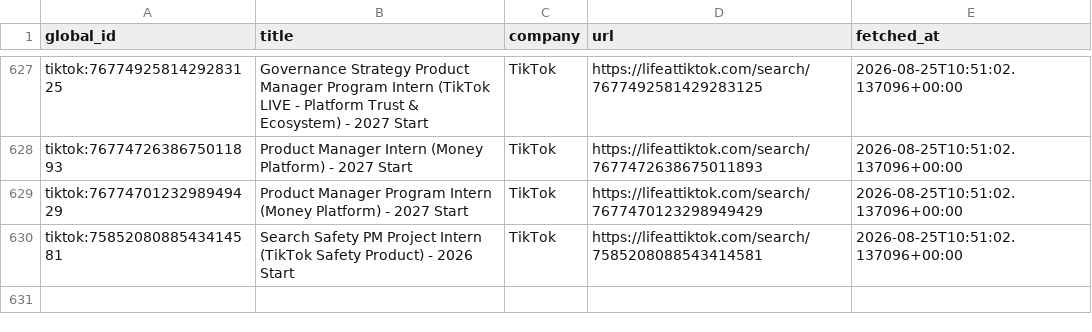
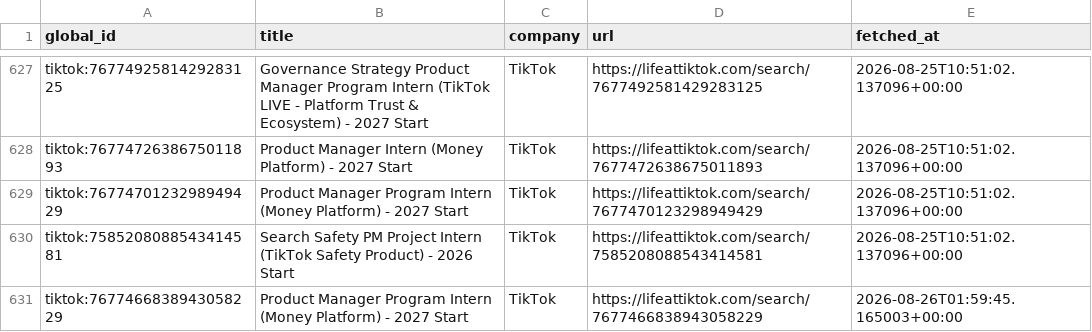
Before and after one commit to hrishikeshsathyian/mcqueen, a CSV file: data/seen_jobs.csv, drawn as a sheet; only a part is shown, gaps mark what is left out.

```diff
--- a/data/seen_jobs.csv
+++ b/data/seen_jobs.csv
@@ -630 +630,2 @@ tiktok:7677470123298949429,Product Manager Program Intern (Money Platform) - 202
 tiktok:7585208088543414581,Search Safety PM Project Intern (TikTok Safety Product) - 2026 Start,TikTok,https://lifeattiktok.com/search/7585208088543414581,2026-08-25T10:51:02.137096+00:00
+tiktok:7677466838943058229,Product Manager Program Intern (Money Platform) - 2027 Start,TikTok,https://lifeattiktok.com/search/7677466838943058229,2026-08-26T01:59:45.165003+00:00
```
